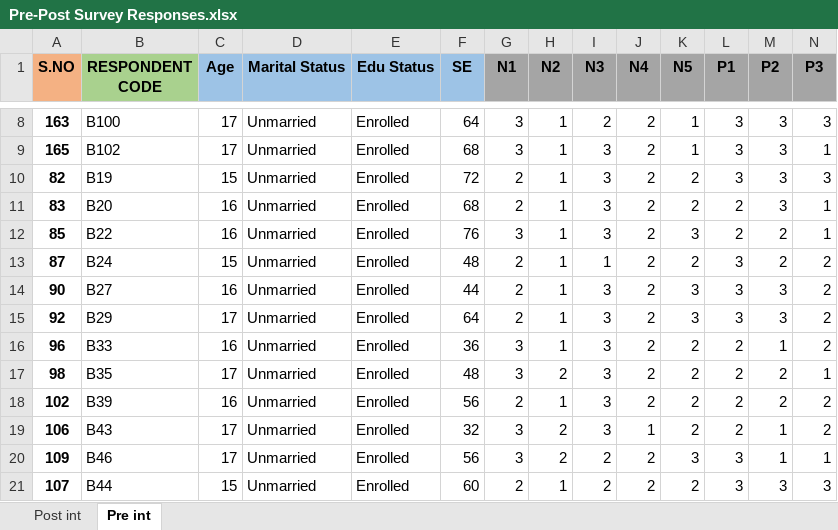
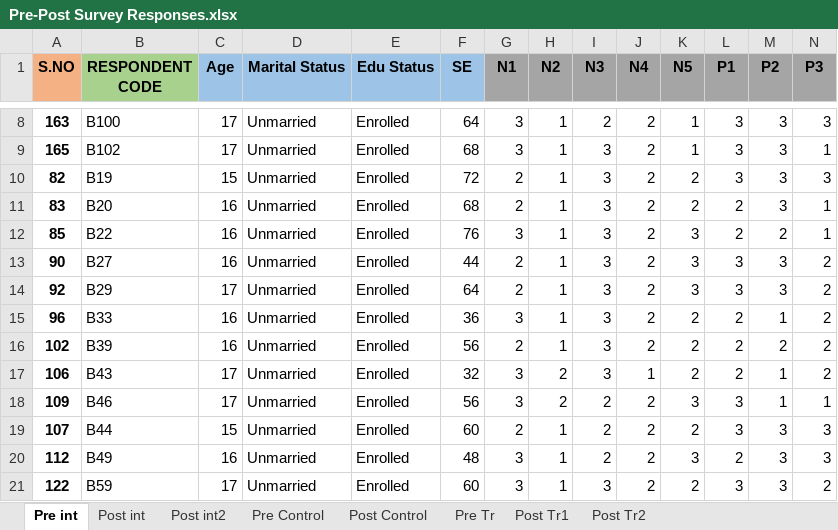
Before and after one commit to muskanjain7/self-esteem-project, an Excel workbook: Pre-Post Survey Responses.xlsx, sheet Pre int, drawn as a sheet; only a part is shown, gaps mark what is left out; the shorter side is filled out with more unchanged rows; values as stored, in another font and other column widths than the file's, no borders; rows hold the shown columns only; the diff names each change by its address in the sheet, - before the commit and + after, or states it on an @@ line.

```diff
--- a/Pre-Post Survey Responses.xlsx (sheet Pre int)
+++ b/Pre-Post Survey Responses.xlsx (sheet Pre int)
+sheet tab: Post int2
+sheet tab: Pre Control
+sheet tab: Post Control
+sheet tab: Pre Tr
+sheet tab: Post Tr1
+sheet tab: Post Tr2
@@ sheet tab order changed: Pre int | Post int | Post int2 | Pre Control | Post Control | Pre Tr | Post Tr1 | Post Tr2 @@
-row 13: 87 | B24 | 15 | Unmarried | Enrolled | 48 | 2 | 1 | 1 | 2 | 2 | 3 | 2 | 2
-row 17: 98 | B35 | 17 | Unmarried | Enrolled | 48 | 3 | 2 | 3 | 2 | 2 | 2 | 2 | 1
```
Also changed, not shown: sheet Post int, data/final_data.xlsx, 16 other files.
